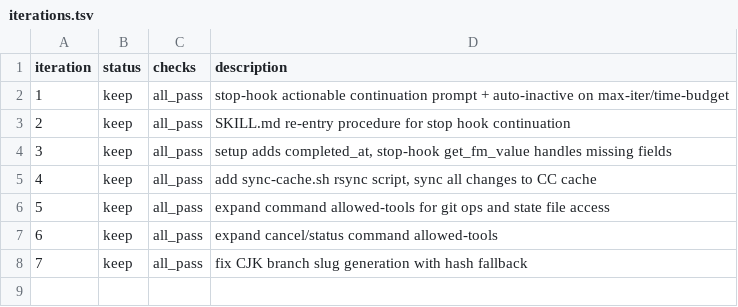
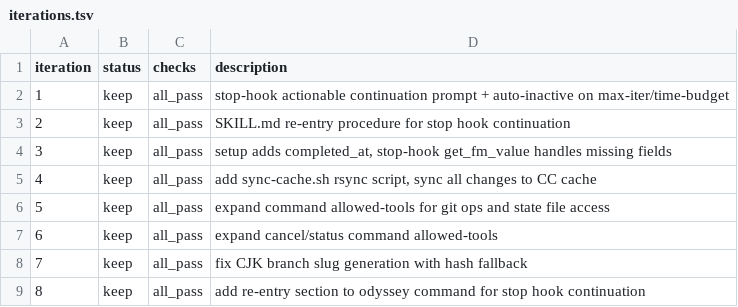
Before and after one commit to Zhifeng-Niu/odyssey-engine, a TSV file: iterations.tsv, drawn as a sheet.

Commit message:
chore: update iterations.tsv

```diff
--- a/iterations.tsv
+++ b/iterations.tsv
@@ -8 +8,2 @@ iteration	status	checks	description
 7	keep	all_pass	fix CJK branch slug generation with hash fallback
+8	keep	all_pass	add re-entry section to odyssey command for stop hook continuation
```
